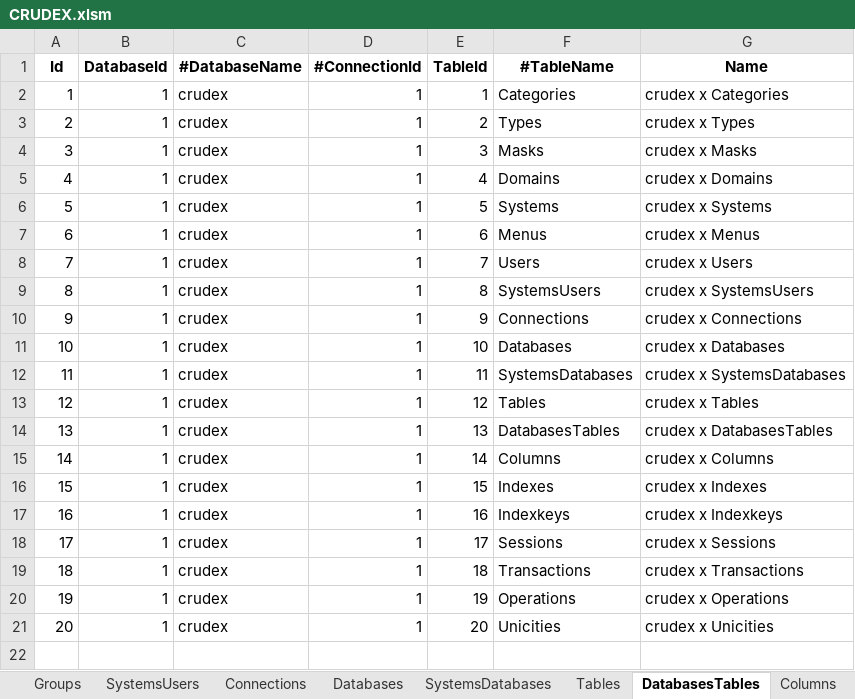
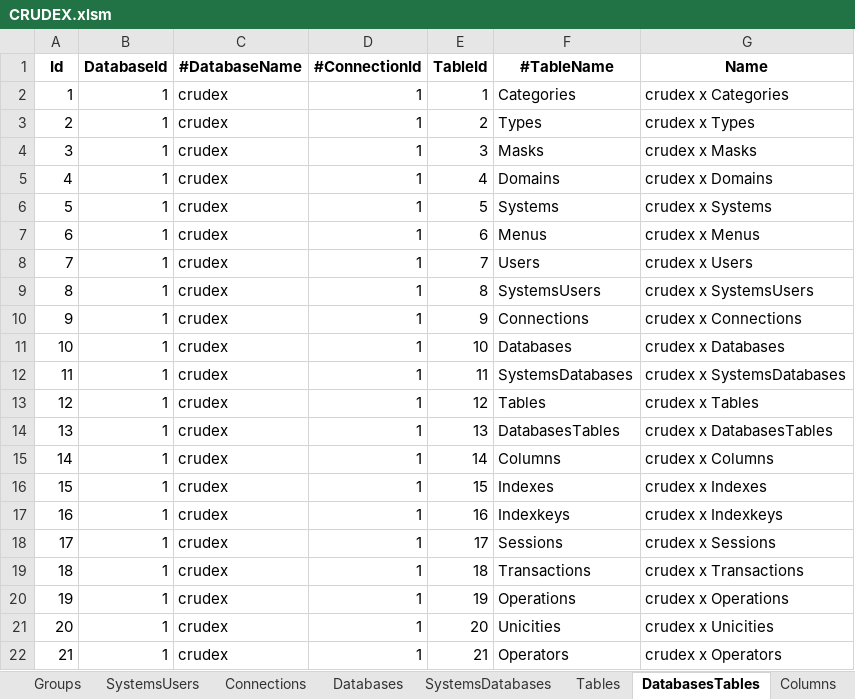
Before and after one commit to joaolabrego/CRUDEX, an Excel workbook: CRUDEX/Assets/CRUDEX.xlsm, sheet DatabasesTables, drawn as a sheet; values as stored, in another font and other column widths than the file's, no borders; the diff names each change by its address in the sheet, - before the commit and + after, or states it on an @@ line.

```diff
--- a/CRUDEX/Assets/CRUDEX.xlsm (sheet DatabasesTables)
+++ b/CRUDEX/Assets/CRUDEX.xlsm (sheet DatabasesTables)
+row 22: 21 | 1 | crudex | 1 | 21 | Operators | crudex x Operators
```
Also changed, not shown: sheet Columns, sheet Tables, other sheet tabs, 3 other files.
